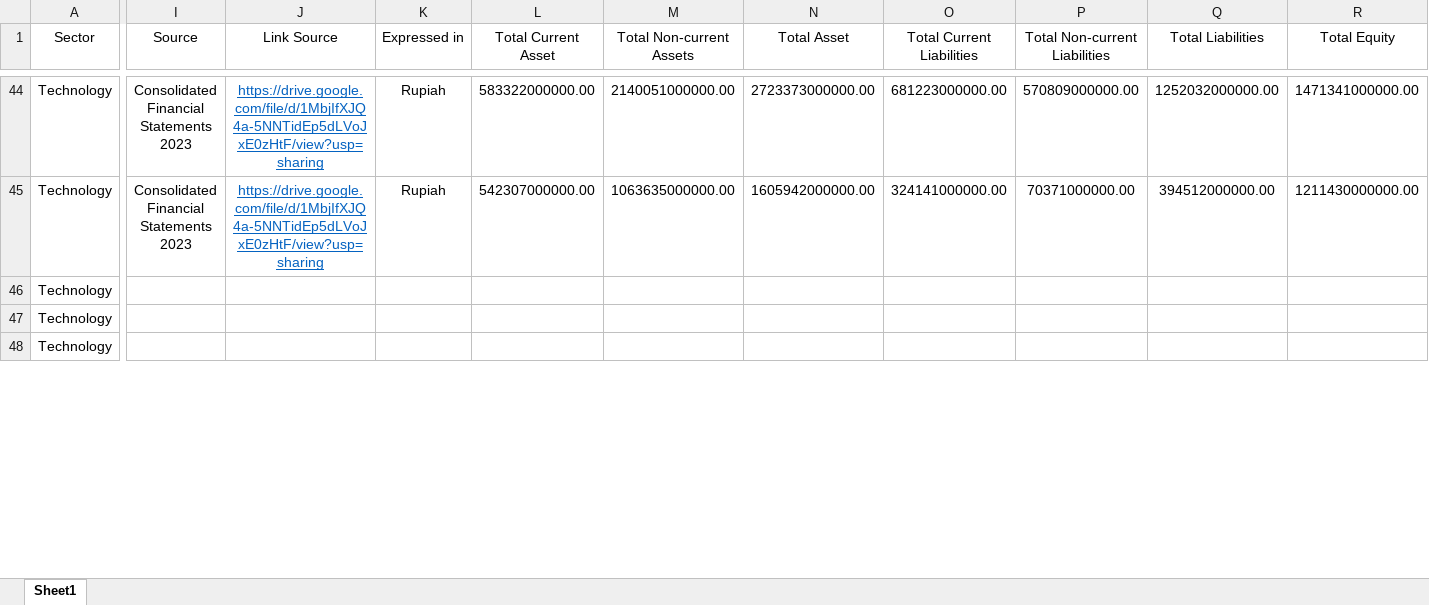
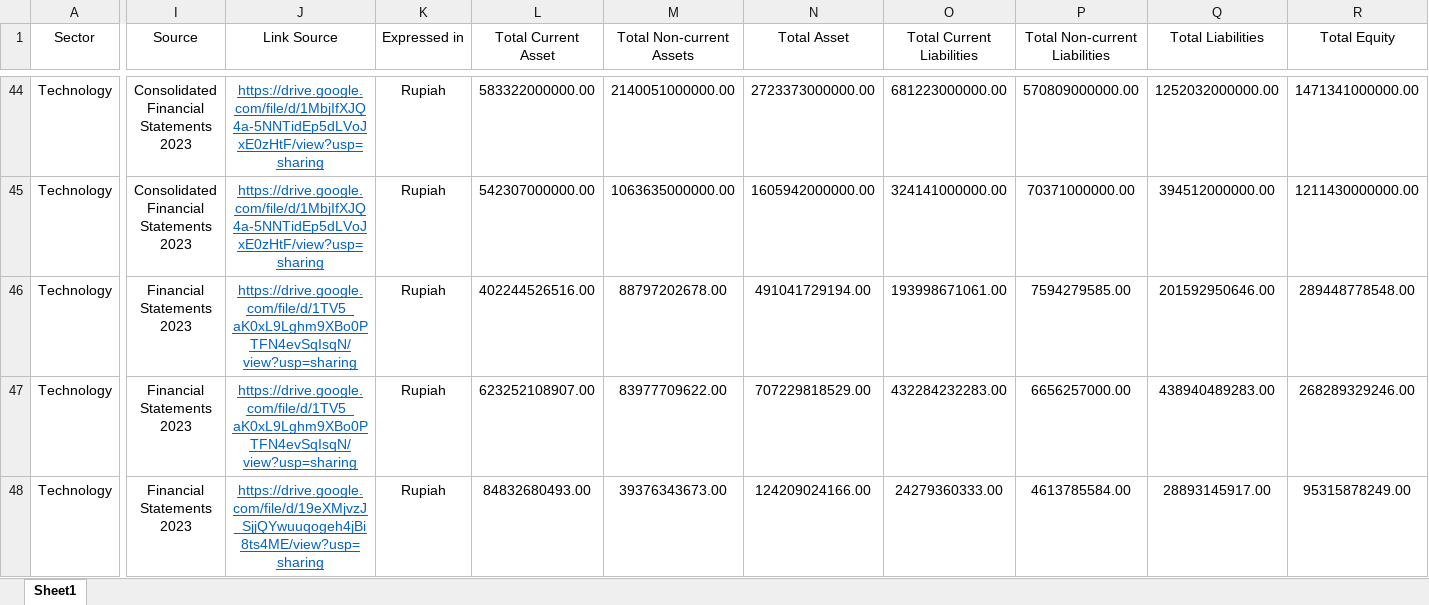
Before and after one commit to statcalonline/IDX, an Excel workbook: myapp/www/data sektor technology.xlsx, sheet Sheet1, drawn as a sheet; only a part is shown, gaps mark what is left out; values as stored, in another font and other column widths than the file's, no borders; the diff covers the shown part only; the diff names each change by its address in the sheet, - before the commit and + after, or states it on an @@ line.

```diff
--- a/myapp/www/data sektor technology.xlsx (sheet Sheet1)
+++ b/myapp/www/data sektor technology.xlsx (sheet Sheet1)
-I46:I48 (Source): (empty)
+I46:I48 (Source): Financial Statements 2023
-J46:J47 (Link Source): (empty)
+J46:J47 (Link Source): https://drive.google.com/file/d/1TV5_aK0xL9Lghm9XBo0PTFN4evSqIsqN/view?usp=sharing
-K46:K48 (Expressed in): (empty)
+K46:K48 (Expressed in): Rupiah
-L46 (Total Current Asset): (empty)
+L46 (Total Current Asset): 402244526516.00
-M46 (Total Non-current Assets): (empty)
+M46 (Total Non-current Assets): 88797202678.00
-N46 (Total Asset): (empty)
+N46 (Total Asset): 491041729194.00
-O46 (Total Current Liabilities): (empty)
+O46 (Total Current Liabilities): 193998671061.00
-P46 (Total Non-current Liabilities): (empty)
+P46 (Total Non-current Liabilities): 7594279585.00
-Q46 (Total Liabilities): (empty)
+Q46 (Total Liabilities): 201592950646.00
-R46 (Total Equity): (empty)
+R46 (Total Equity): 289448778548.00
-L47 (Total Current Asset): (empty)
+L47 (Total Current Asset): 623252108907.00
-M47 (Total Non-current Assets): (empty)
+M47 (Total Non-current Assets): 83977709622.00
-N47 (Total Asset): (empty)
+N47 (Total Asset): 707229818529.00
-O47 (Total Current Liabilities): (empty)
+O47 (Total Current Liabilities): 432284232283.00
-P47 (Total Non-current Liabilities): (empty)
+P47 (Total Non-current Liabilities): 6656257000.00
-Q47 (Total Liabilities): (empty)
+Q47 (Total Liabilities): 438940489283.00
-R47 (Total Equity): (empty)
+R47 (Total Equity): 268289329246.00
-J48 (Link Source): (empty)
+J48 (Link Source): https://drive.google.com/file/d/19eXMjvzJ_SjjQYwuuqogeh4jBi8ts4ME/view?usp=sharing
-L48 (Total Current Asset): (empty)
+L48 (Total Current Asset): 84832680493.00
-M48 (Total Non-current Assets): (empty)
+M48 (Total Non-current Assets): 39376343673.00
-N48 (Total Asset): (empty)
+N48 (Total Asset): 124209024166.00
-O48 (Total Current Liabilities): (empty)
+O48 (Total Current Liabilities): 24279360333.00
-P48 (Total Non-current Liabilities): (empty)
+P48 (Total Non-current Liabilities): 4613785584.00
-Q48 (Total Liabilities): (empty)
+Q48 (Total Liabilities): 28893145917.00
-R48 (Total Equity): (empty)
+R48 (Total Equity): 95315878249.00
```
Also changed, not shown: 371 edited cells elsewhere in this sheet, 2 other files.
